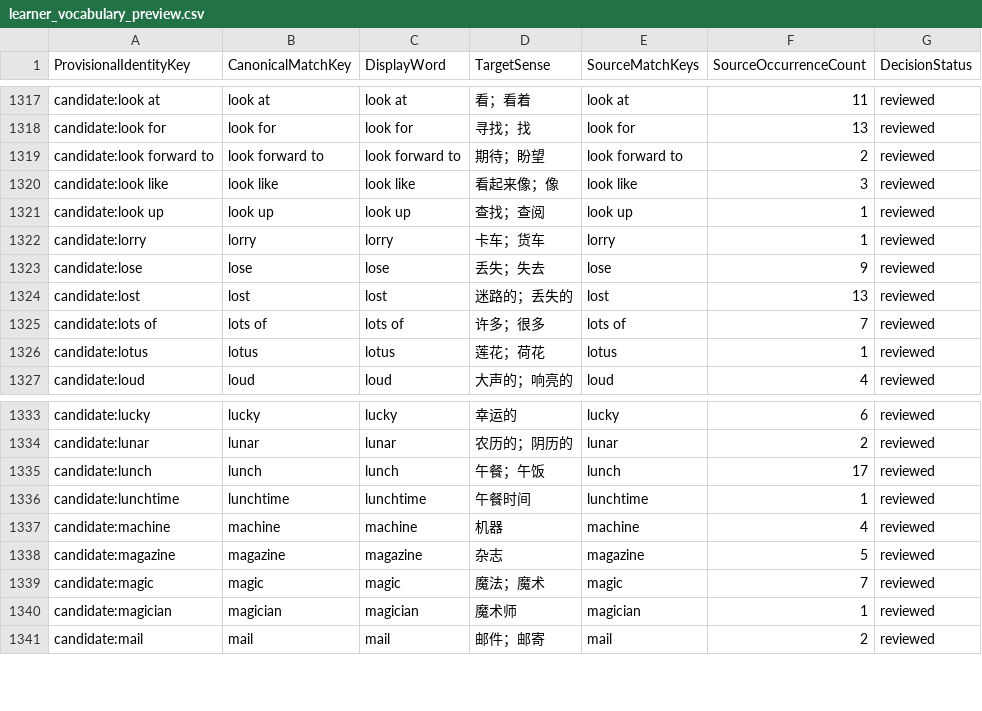
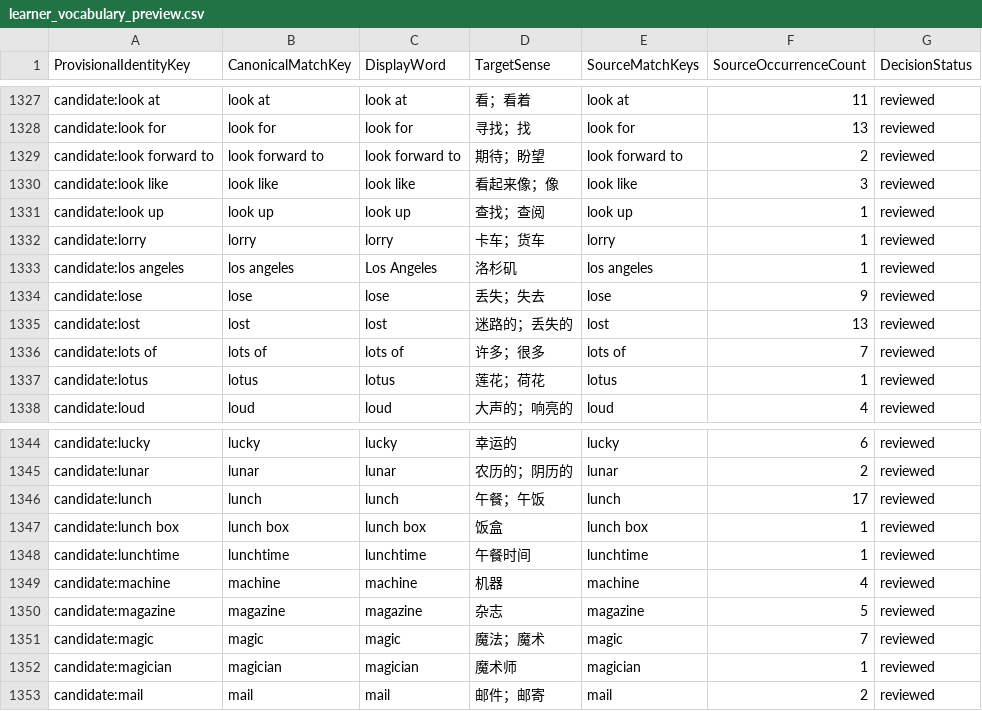
Before and after one commit to whisper-wind17/English, a CSV file: anki/klose/third_party_vocabulary/learner/learner_vocabulary_preview.csv, drawn as a sheet; only a part is shown, gaps mark what is left out; the diff covers the shown part only.

```diff
--- a/anki/klose/third_party_vocabulary/learner/learner_vocabulary_preview.csv
+++ b/anki/klose/third_party_vocabulary/learner/learner_vocabulary_preview.csv
@@ -1322,2 +1332,3 @@ candidate:look up,look up,look up,查找；查阅,look up,1,reviewed
 candidate:lorry,lorry,lorry,卡车；货车,lorry,1,reviewed
+candidate:los angeles,los angeles,Los Angeles,洛杉矶,los angeles,1,reviewed
 candidate:lose,lose,lose,丢失；失去,lose,9,reviewed
@@ -1335,2 +1346,3 @@ candidate:lunar,lunar,lunar,农历的；阴历的,lunar,2,reviewed
 candidate:lunch,lunch,lunch,午餐；午饭,lunch,17,reviewed
+candidate:lunch box,lunch box,lunch box,饭盒,lunch box,1,reviewed
 candidate:lunchtime,lunchtime,lunchtime,午餐时间,lunchtime,1,reviewed
```
Also changed, not shown: 10 added rows elsewhere in this file, anki/klose/third_party_vocabulary/audit/selected_review_view.csv, anki/klose/third_party_vocabulary/staging/review_queue.csv, 9 other files.
